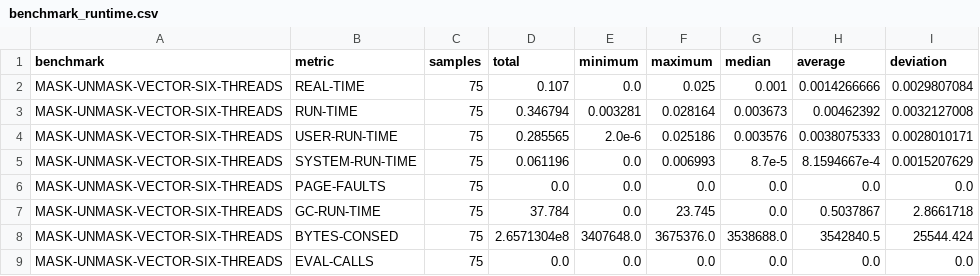
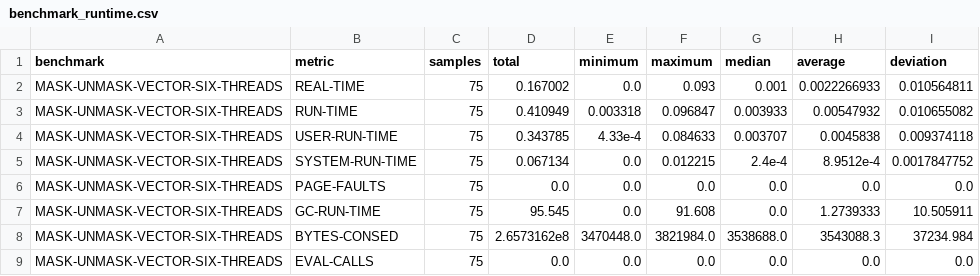
Before and after one commit to Jason94/coalton-io, a CSV file: benchmarks/benchmark_runtime.csv, drawn as a sheet; only a part is shown; the diff covers the shown part only.

```diff
--- a/benchmarks/benchmark_runtime.csv
+++ b/benchmarks/benchmark_runtime.csv
@@ -1,9 +1,9 @@
 benchmark,metric,samples,total,minimum,maximum,median,average,deviation
-MASK-UNMASK-VECTOR-SIX-THREADS,REAL-TIME,75,0.107,0.0,0.025,0.001,0.0014266666,0.0029807084
-MASK-UNMASK-VECTOR-SIX-THREADS,RUN-TIME,75,0.346794,0.003281,0.028164,0.003673,0.00462392,0.0032127008
-MASK-UNMASK-VECTOR-SIX-THREADS,USER-RUN-TIME,75,0.285565,2.0e-6,0.025186,0.003576,0.0038075333,0.0028010171
-MASK-UNMASK-VECTOR-SIX-THREADS,SYSTEM-RUN-TIME,75,0.061196,0.0,0.006993,8.7e-5,8.1594667e-4,0.0015207629
+MASK-UNMASK-VECTOR-SIX-THREADS,REAL-TIME,75,0.167002,0.0,0.093,0.001,0.0022266933,0.010564811
+MASK-UNMASK-VECTOR-SIX-THREADS,RUN-TIME,75,0.410949,0.003318,0.096847,0.003933,0.00547932,0.010655082
+MASK-UNMASK-VECTOR-SIX-THREADS,USER-RUN-TIME,75,0.343785,4.33e-4,0.084633,0.003707,0.0045838,0.009374118
+MASK-UNMASK-VECTOR-SIX-THREADS,SYSTEM-RUN-TIME,75,0.067134,0.0,0.012215,2.4e-4,8.9512e-4,0.0017847752
 MASK-UNMASK-VECTOR-SIX-THREADS,PAGE-FAULTS,75,0.0,0.0,0.0,0.0,0.0,0.0
-MASK-UNMASK-VECTOR-SIX-THREADS,GC-RUN-TIME,75,37.784,0.0,23.745,0.0,0.5037867,2.8661718
-MASK-UNMASK-VECTOR-SIX-THREADS,BYTES-CONSED,75,2.6571304e8,3407648.0,3675376.0,3538688.0,3542840.5,25544.424
+MASK-UNMASK-VECTOR-SIX-THREADS,GC-RUN-TIME,75,95.545,0.0,91.608,0.0,1.2739333,10.505911
+MASK-UNMASK-VECTOR-SIX-THREADS,BYTES-CONSED,75,2.6573162e8,3470448.0,3821984.0,3538688.0,3543088.3,37234.984
 MASK-UNMASK-VECTOR-SIX-THREADS,EVAL-CALLS,75,0.0,0.0,0.0,0.0,0.0,0.0
```
Also changed, not shown: 76 edited cells elsewhere in this file, benchmarks/benchmark_queues.csv, benchmarks/benchmark_schedulers.csv, 2 other files.
